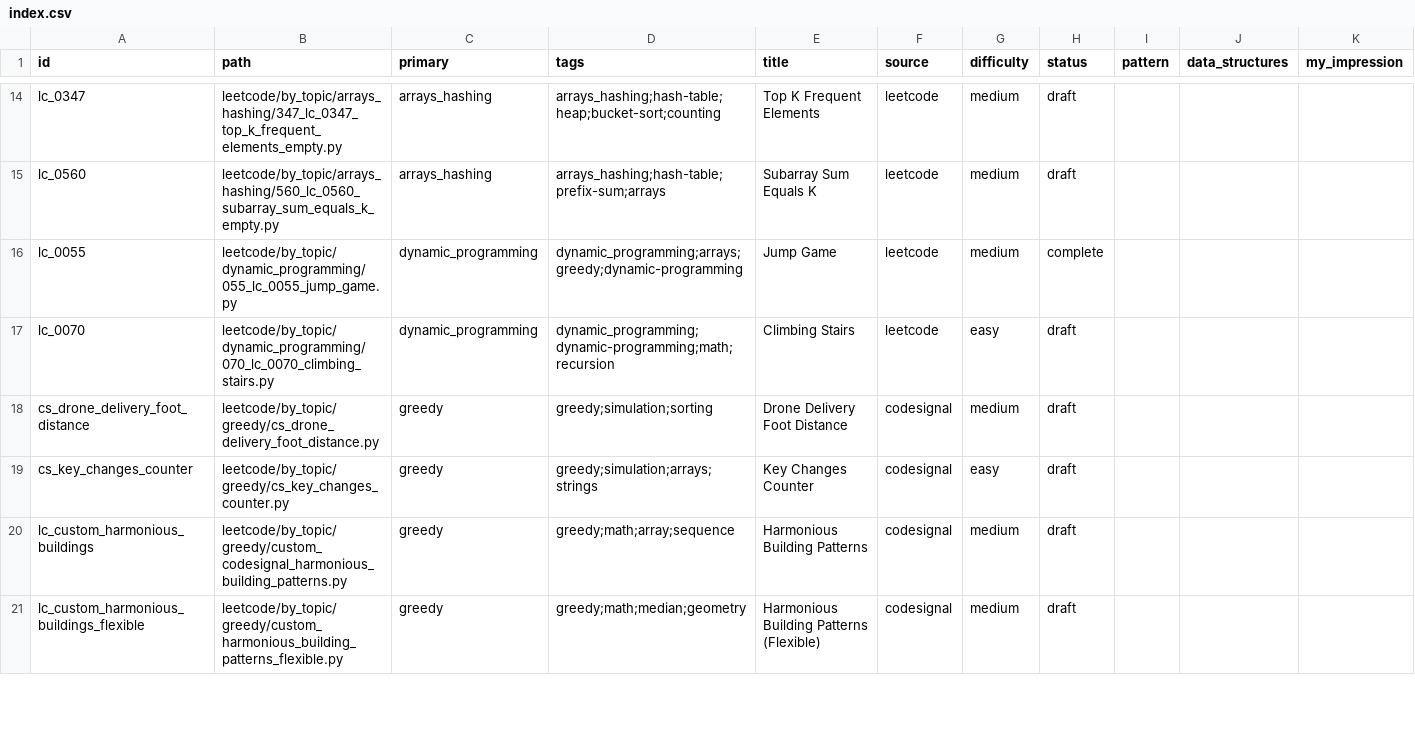
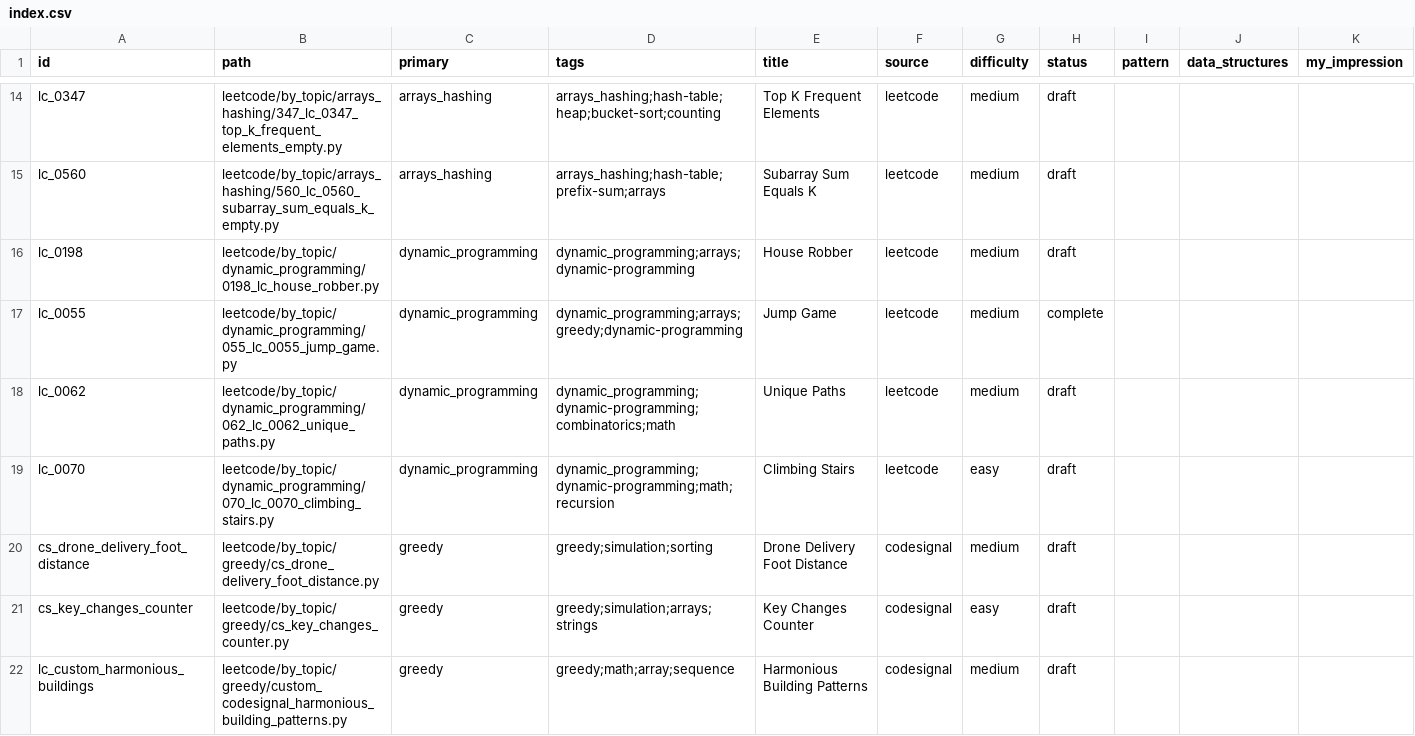
Before and after one commit to seanlgirgis/StudyBook, a CSV file: coding_challenges/index.csv, drawn as a sheet; only a part is shown, gaps mark what is left out; the shorter side is filled out with more unchanged rows; rows hold the shown columns only; the diff names each change by its address in the sheet, - before the commit and + after, or states it on an @@ line.

```diff
--- a/coding_challenges/index.csv
+++ b/coding_challenges/index.csv
+row 16: lc_0198 | leetcode/by_topic/dynamic_programming/0198_lc_house_robber.py | dynamic_programming | dynamic_programming;arrays;dynamic-programming | House Robber | leetcode | medium | draft
+row 18: lc_0062 | leetcode/by_topic/dynamic_programming/062_lc_0062_unique_paths.py | dynamic_programming | dynamic_programming;dynamic-programming;combinatorics;math | Unique Paths | leetcode | medium | draft
```
Also changed, not shown: 3 other files.
